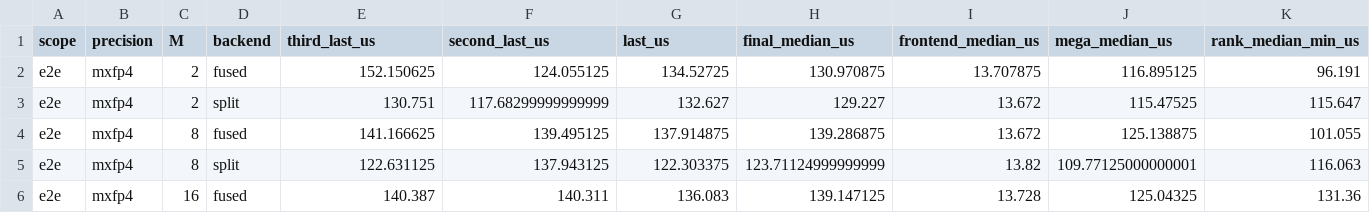
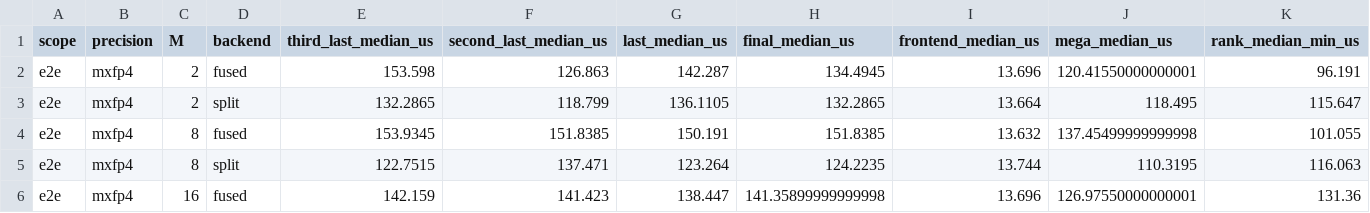
Before and after one commit to YijiaZhao/hopper_megamoe_basedondeepgemm, a CSV file: delivery/four_api_fable_timeline_last3_20260903.csv, drawn as a sheet; only a part is shown; the diff covers the shown part only; the diff names each change by its address in the sheet, - before the commit and + after, or states it on an @@ line.

Commit message:
fix: aggregate H20 timeline results by median

```diff
--- a/delivery/four_api_fable_timeline_last3_20260903.csv
+++ b/delivery/four_api_fable_timeline_last3_20260903.csv
-E1: third_last_us
+E1: third_last_median_us
-F1: second_last_us
+F1: second_last_median_us
-G1: last_us
+G1: last_median_us
-E2 (third_last_median_us): 152.150625
+E2 (third_last_median_us): 153.598
-F2 (second_last_median_us): 124.055125
+F2 (second_last_median_us): 126.863
-G2 (last_median_us): 134.52725
+G2 (last_median_us): 142.287
-H2 (final_median_us): 130.970875
+H2 (final_median_us): 134.4945
-I2 (frontend_median_us): 13.707875
+I2 (frontend_median_us): 13.696
-J2 (mega_median_us): 116.895125
+J2 (mega_median_us): 120.41550000000001
-E3 (third_last_median_us): 130.751
+E3 (third_last_median_us): 132.2865
-F3 (second_last_median_us): 117.68299999999999
+F3 (second_last_median_us): 118.799
-G3 (last_median_us): 132.627
+G3 (last_median_us): 136.1105
-H3 (final_median_us): 129.227
+H3 (final_median_us): 132.2865
-I3 (frontend_median_us): 13.672
+I3 (frontend_median_us): 13.664
-J3 (mega_median_us): 115.47525
+J3 (mega_median_us): 118.495
-E4 (third_last_median_us): 141.166625
+E4 (third_last_median_us): 153.9345
-F4 (second_last_median_us): 139.495125
+F4 (second_last_median_us): 151.8385
-G4 (last_median_us): 137.914875
+G4 (last_median_us): 150.191
-H4 (final_median_us): 139.286875
+H4 (final_median_us): 151.8385
-I4 (frontend_median_us): 13.672
+I4 (frontend_median_us): 13.632
-J4 (mega_median_us): 125.138875
+J4 (mega_median_us): 137.45499999999998
-E5 (third_last_median_us): 122.631125
+E5 (third_last_median_us): 122.7515
-F5 (second_last_median_us): 137.943125
+F5 (second_last_median_us): 137.471
-G5 (last_median_us): 122.303375
+G5 (last_median_us): 123.264
-H5 (final_median_us): 123.71124999999999
+H5 (final_median_us): 124.2235
-I5 (frontend_median_us): 13.82
+I5 (frontend_median_us): 13.744
-J5 (mega_median_us): 109.77125000000001
+J5 (mega_median_us): 110.3195
-E6 (third_last_median_us): 140.387
+E6 (third_last_median_us): 142.159
-F6 (second_last_median_us): 140.311
+F6 (second_last_median_us): 141.423
-G6 (last_median_us): 136.083
+G6 (last_median_us): 138.447
-H6 (final_median_us): 139.147125
+H6 (final_median_us): 141.35899999999998
-I6 (frontend_median_us): 13.728
+I6 (frontend_median_us): 13.696
-J6 (mega_median_us): 125.04325
+J6 (mega_median_us): 126.97550000000001
```
Also changed, not shown: 102 edited cells elsewhere in this file, delivery/four_api_fable_timeline_table_20260903.csv, 8 other files.
